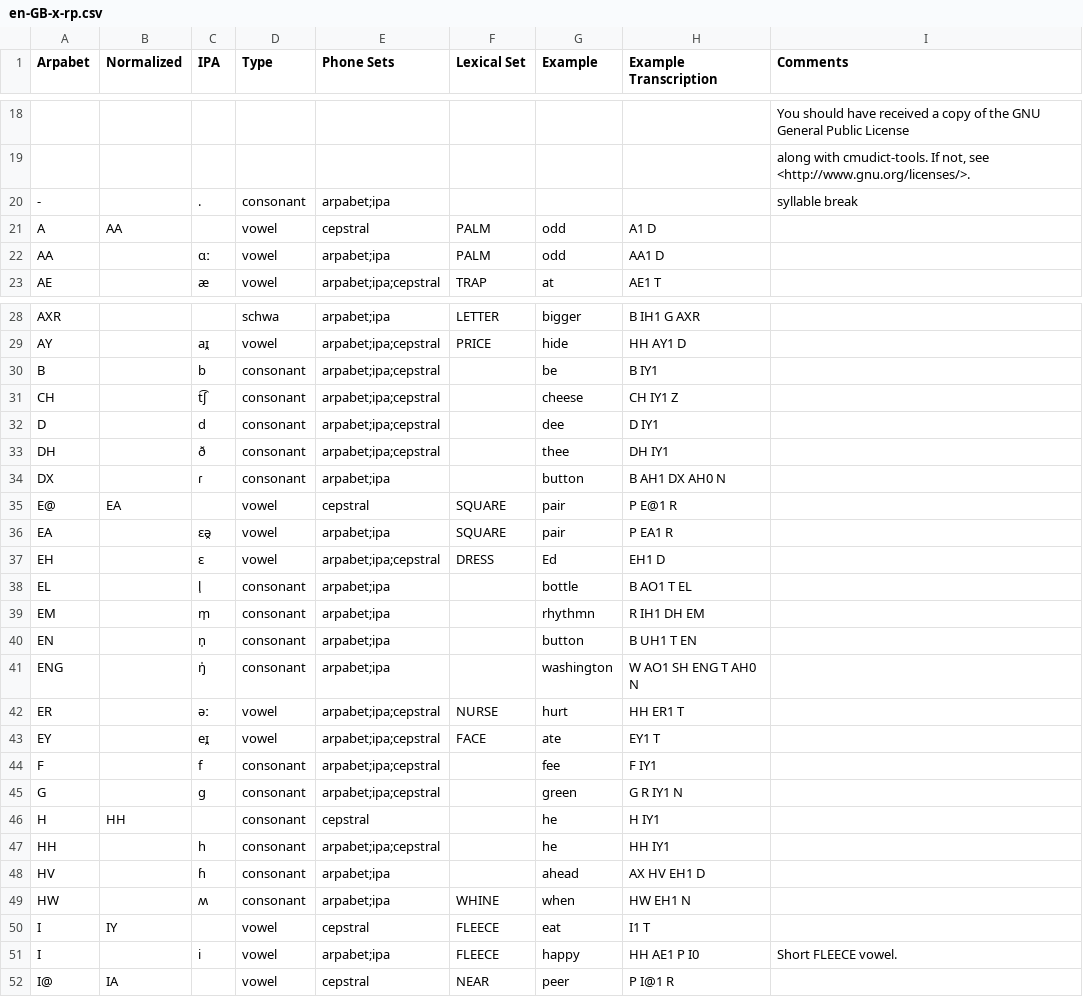
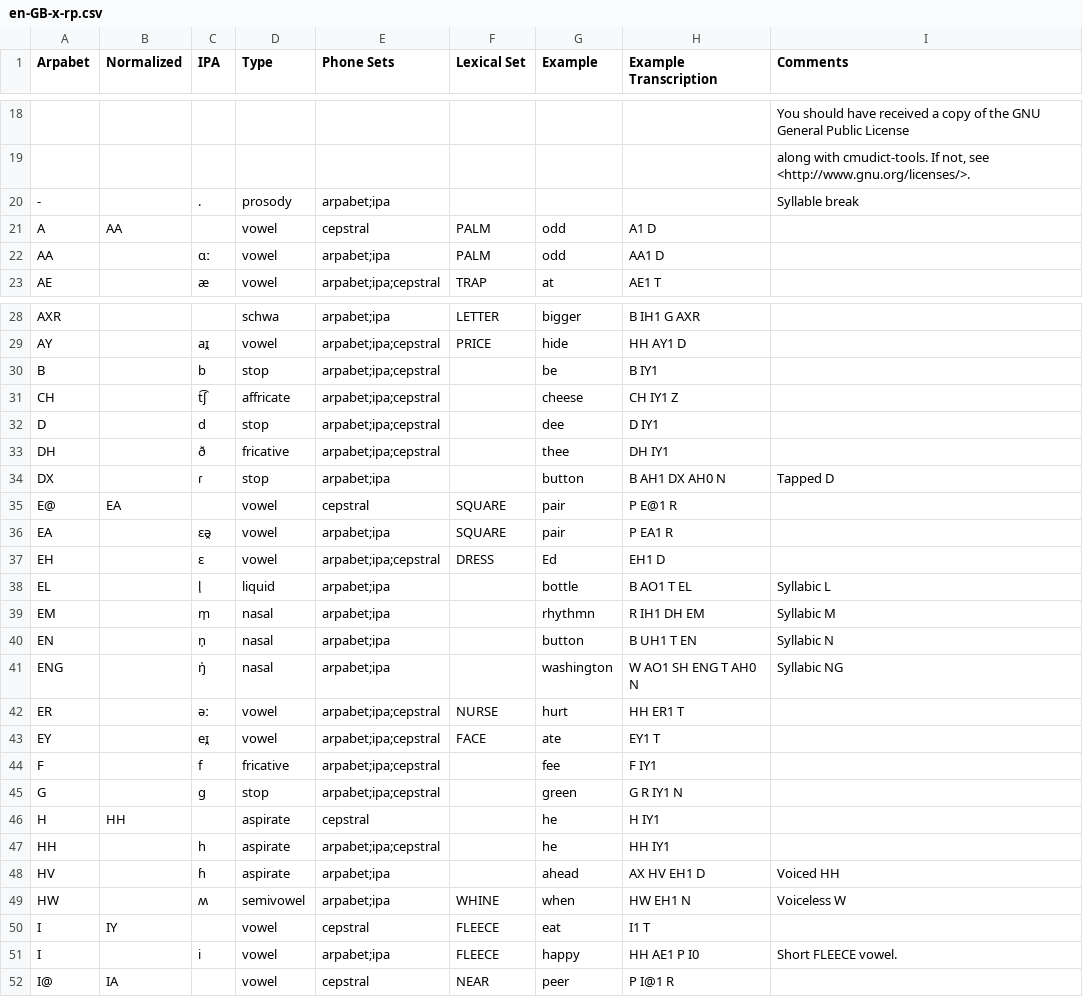
Before and after one commit to rhdunn/cmudict-tools, a CSV file: accents/en-GB-x-rp.csv, drawn as a sheet; only a part is shown, gaps mark what is left out; the diff covers the shown part only.

```diff
--- a/accents/en-GB-x-rp.csv
+++ b/accents/en-GB-x-rp.csv
@@ -19,3 +19,3 @@ Arpabet,Normalized,IPA,Type,Phone Sets,Lexical Set,Example,Example Transcription
 ,,,,,,,,"along with cmudict-tools.  If not, see <http://www.gnu.org/licenses/>."
--,,.,consonant,arpabet;ipa,,,,syllable break
+-,,.,prosody,arpabet;ipa,,,,Syllable break
 A,AA,,vowel,cepstral,PALM,odd,A1 D,
@@ -29,7 +29,7 @@ AXR,,,schwa,arpabet;ipa,LETTER,bigger,B IH1 G AXR,
 AY,,aɪ̯,vowel,arpabet;ipa;cepstral,PRICE,hide,HH AY1 D,
-B,,b,consonant,arpabet;ipa;cepstral,,be,B IY1,
-CH,,t͡ʃ,consonant,arpabet;ipa;cepstral,,cheese,CH IY1 Z,
-D,,d,consonant,arpabet;ipa;cepstral,,dee,D IY1,
-DH,,ð,consonant,arpabet;ipa;cepstral,,thee,DH IY1,
-DX,,ɾ,consonant,arpabet;ipa,,button,B AH1 DX AH0 N,
+B,,b,stop,arpabet;ipa;cepstral,,be,B IY1,
+CH,,t͡ʃ,affricate,arpabet;ipa;cepstral,,cheese,CH IY1 Z,
+D,,d,stop,arpabet;ipa;cepstral,,dee,D IY1,
+DH,,ð,fricative,arpabet;ipa;cepstral,,thee,DH IY1,
+DX,,ɾ,stop,arpabet;ipa,,button,B AH1 DX AH0 N,Tapped D
 E@,EA,,vowel,cepstral,SQUARE,pair,P E@1 R,
@@ -37,14 +37,14 @@ EA,,ɛə̯,vowel,arpabet;ipa,SQUARE,pair,P EA1 R,
 EH,,ɛ,vowel,arpabet;ipa;cepstral,DRESS,Ed,EH1 D,
-EL,,l̩,consonant,arpabet;ipa,,bottle,B AO1 T EL,
-EM,,m̩,consonant,arpabet;ipa,,rhythmn,R IH1 DH EM,
-EN,,n̩,consonant,arpabet;ipa,,button,B UH1 T EN,
-ENG,,ŋ̍,consonant,arpabet;ipa,,washington,W AO1 SH ENG T AH0 N,
+EL,,l̩,liquid,arpabet;ipa,,bottle,B AO1 T EL,Syllabic L
+EM,,m̩,nasal,arpabet;ipa,,rhythmn,R IH1 DH EM,Syllabic M
+EN,,n̩,nasal,arpabet;ipa,,button,B UH1 T EN,Syllabic N
+ENG,,ŋ̍,nasal,arpabet;ipa,,washington,W AO1 SH ENG T AH0 N,Syllabic NG
 ER,,əː,vowel,arpabet;ipa;cepstral,NURSE,hurt,HH ER1 T,
 EY,,eɪ̯,vowel,arpabet;ipa;cepstral,FACE,ate,EY1 T,
-F,,f,consonant,arpabet;ipa;cepstral,,fee,F IY1,
-G,,ɡ,consonant,arpabet;ipa;cepstral,,green,G R IY1 N,
-H,HH,,consonant,cepstral,,he,H IY1,
-HH,,h,consonant,arpabet;ipa;cepstral,,he,HH IY1,
-HV,,ɦ,consonant,arpabet;ipa,,ahead,AX HV EH1 D,
-HW,,ʍ,consonant,arpabet;ipa,WHINE,when,HW EH1 N,
+F,,f,fricative,arpabet;ipa;cepstral,,fee,F IY1,
+G,,ɡ,stop,arpabet;ipa;cepstral,,green,G R IY1 N,
+H,HH,,aspirate,cepstral,,he,H IY1,
+HH,,h,aspirate,arpabet;ipa;cepstral,,he,HH IY1,
+HV,,ɦ,aspirate,arpabet;ipa,,ahead,AX HV EH1 D,Voiced HH
+HW,,ʍ,semivowel,arpabet;ipa,WHINE,when,HW EH1 N,Voiceless W
 I,IY,,vowel,cepstral,FLEECE,eat,I1 T,
```
Also changed, not shown: 22 edited cells elsewhere in this file, accents/en-US.csv, 2 other files.
